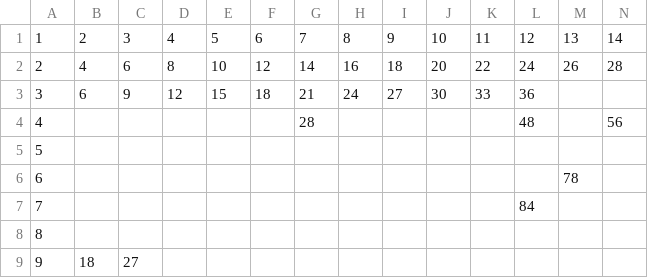
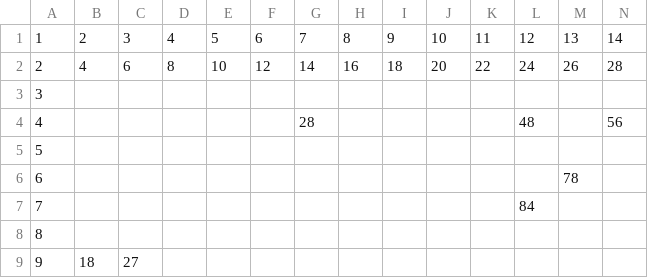
Before and after one commit to jaymarichua/quant-q-a, a CSV file: times_table.csv, drawn as a sheet; only a part is shown; the diff names each change by its address in the sheet, - before the commit and + after, or states it on an @@ line.

Commit message:
Update times_table.csv

```diff
--- a/times_table.csv
+++ b/times_table.csv
-B3: 6
+B3: (empty)
-C3: 9
+C3: (empty)
-D3: 12
+D3: (empty)
-E3: 15
+E3: (empty)
-F3: 18
+F3: (empty)
-G3: 21
+G3: (empty)
-H3: 24
+H3: (empty)
-I3: 27
+I3: (empty)
-J3: 30
+J3: (empty)
-K3: 33
+K3: (empty)
-L3: 36
+L3: (empty)
```
